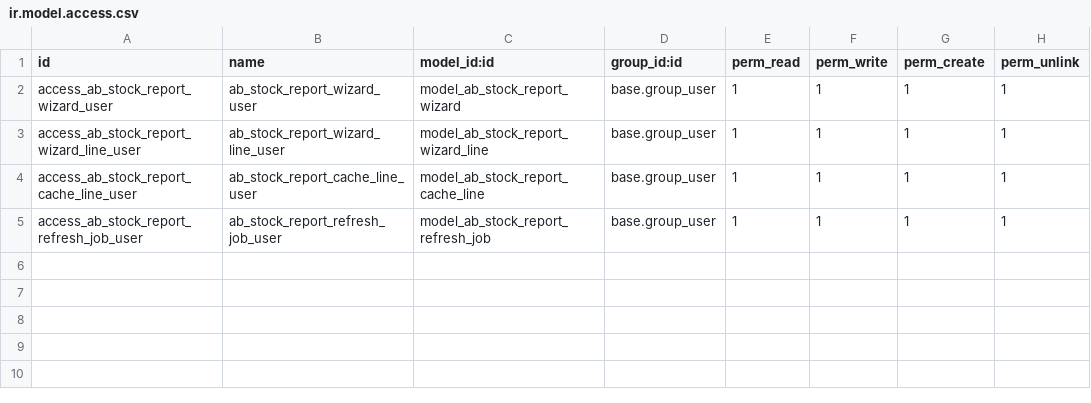
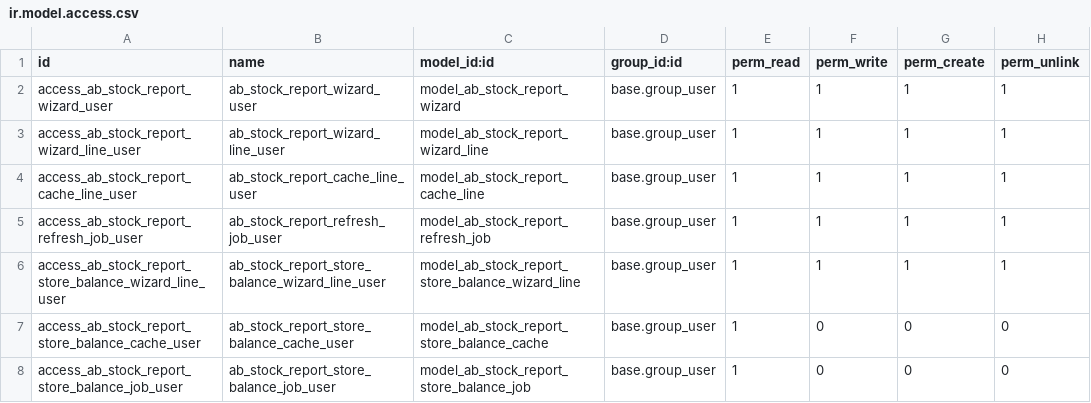
Before and after one commit to abdinpharmacies/hr, a CSV file: ab_stock_report/security/ir.model.access.csv, drawn as a sheet; the diff names each change by its address in the sheet, - before the commit and + after, or states it on an @@ line.

Commit message:
ab_stock_report/FEAT(#2108):Add a fourth Store Balances & Sales tab to the product-specific ab_stock_report wizard

```diff
--- a/ab_stock_report/security/ir.model.access.csv
+++ b/ab_stock_report/security/ir.model.access.csv
+row 6: access_ab_stock_report_store_balance_wizard_line_user | ab_stock_report_store_balance_wizard_line_user | model_ab_stock_report_store_balance_wizard_line | base.group_user | 1 | 1 | 1 | 1
+row 7: access_ab_stock_report_store_balance_cache_user | ab_stock_report_store_balance_cache_user | model_ab_stock_report_store_balance_cache | base.group_user | 1 | 0 | 0 | 0
+row 8: access_ab_stock_report_store_balance_job_user | ab_stock_report_store_balance_job_user | model_ab_stock_report_store_balance_job | base.group_user | 1 | 0 | 0 | 0
```
Also changed, not shown: 11 other files.
